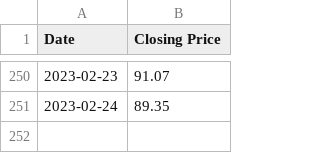
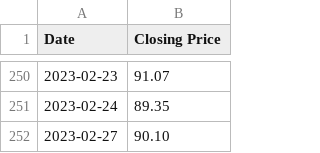
Before and after one commit to OliverCushman/Stock-Ticker-Project, a CSV file: StockQuotes.csv, drawn as a sheet; only a part is shown, gaps mark what is left out.

```diff
--- a/StockQuotes.csv
+++ b/StockQuotes.csv
@@ -251 +251,2 @@ Date,Closing Price
 2023-02-24,89.35
+2023-02-27,90.10
```
Also changed, not shown: 1 other file.
